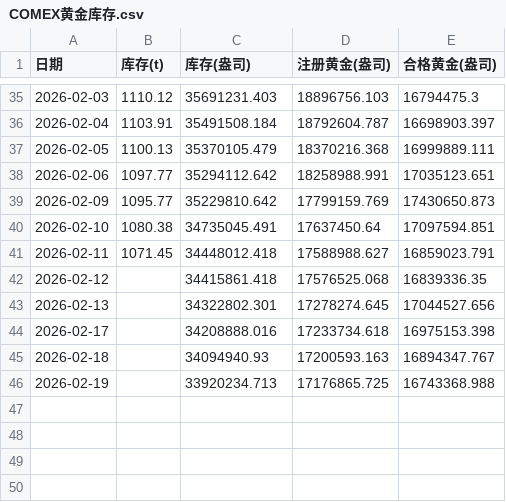
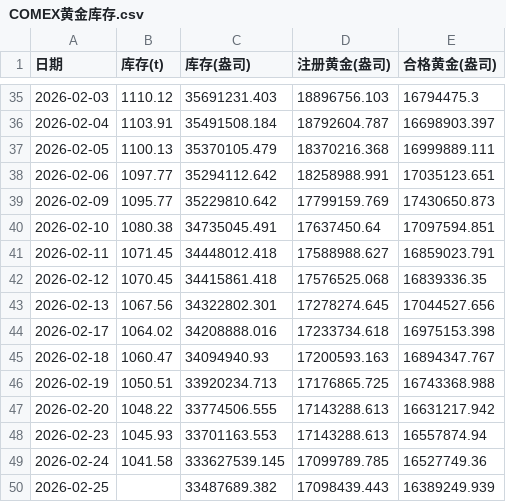
Before and after one commit to Jackdream/Finance-Topic, a CSV file: data/comex/COMEX黄金库存.csv, drawn as a sheet; only a part is shown, gaps mark what is left out.

```diff
--- a/data/comex/COMEX黄金库存.csv
+++ b/data/comex/COMEX黄金库存.csv
@@ -41,6 +41,10 @@
 2026-02-11,1071.45,34448012.418,17588988.627,16859023.791
-2026-02-12,,34415861.418,17576525.068,16839336.35
-2026-02-13,,34322802.301,17278274.645,17044527.656
-2026-02-17,,34208888.016,17233734.618,16975153.398
-2026-02-18,,34094940.93,17200593.163,16894347.767
-2026-02-19,,33920234.713,17176865.725,16743368.988
+2026-02-12,1070.45,34415861.418,17576525.068,16839336.35
+2026-02-13,1067.56,34322802.301,17278274.645,17044527.656
+2026-02-17,1064.02,34208888.016,17233734.618,16975153.398
+2026-02-18,1060.47,34094940.93,17200593.163,16894347.767
+2026-02-19,1050.51,33920234.713,17176865.725,16743368.988
+2026-02-20,1048.22,33774506.555,17143288.613,16631217.942
+2026-02-23,1045.93,33701163.553,17143288.613,16557874.94
+2026-02-24,1041.58,333627539.145,17099789.785,16527749.36
+2026-02-25,,33487689.382,17098439.443,16389249.939
```
Also changed, not shown: data/上海黄金溢价.csv, data/黄金价格.csv, 17 other files.
